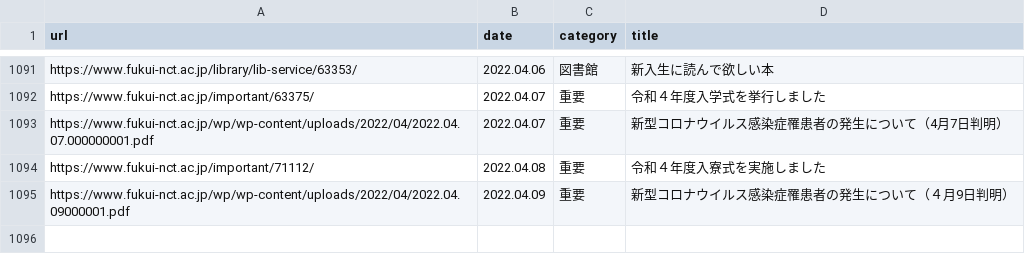
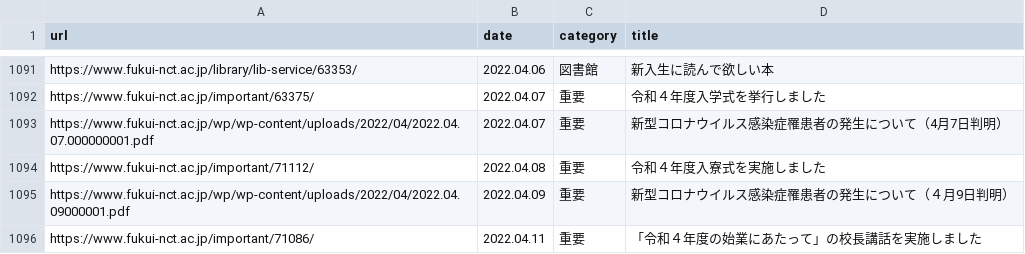
Before and after one commit to code4fukui/fnct-news, a CSV file: fnct-news.csv, drawn as a sheet; only a part is shown, gaps mark what is left out.

Commit message:
update data

```diff
--- a/fnct-news.csv
+++ b/fnct-news.csv
@@ -1095 +1095,2 @@ https://www.fukui-nct.ac.jp/important/71112/,2022.04.08,重要,令和４年度
 https://www.fukui-nct.ac.jp/wp/wp-content/uploads/2022/04/2022.04.09000001.pdf,2022.04.09,重要,新型コロナウイルス感染症罹患者の発生について（４月9日判明）
+https://www.fukui-nct.ac.jp/important/71086/,2022.04.11,重要,「令和４年度の始業にあたって」の校長講話を実施しました
```
